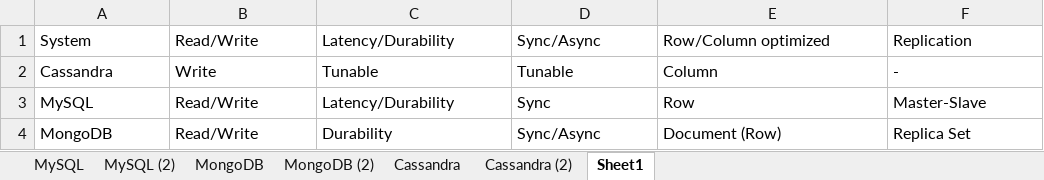
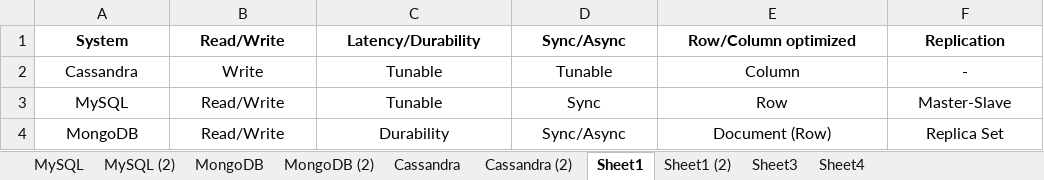
Before and after one commit to JoseRicoCct/CA2_Integrated_Assesment_MSc_Data_Analytics_CCT_Semester_2, an Excel workbook: YCSB_Summary_Outputs.xlsx, sheet Sheet1, drawn as a sheet; values as stored, in another font and other column widths than the file's, no borders; the diff names each change by its address in the sheet, - before the commit and + after, or states it on an @@ line.

```diff
--- a/YCSB_Summary_Outputs.xlsx (sheet Sheet1)
+++ b/YCSB_Summary_Outputs.xlsx (sheet Sheet1)
+sheet tab: Sheet1 (2)
+sheet tab: Sheet3
+sheet tab: Sheet4
-A1:F4 alignment: left
+A1:F4 alignment: center
-A1:F1 bold: off
+A1:F1 bold: on
-C3: Latency/Durability
+C3: Tunable
```
Also changed, not shown: 6 other files.
